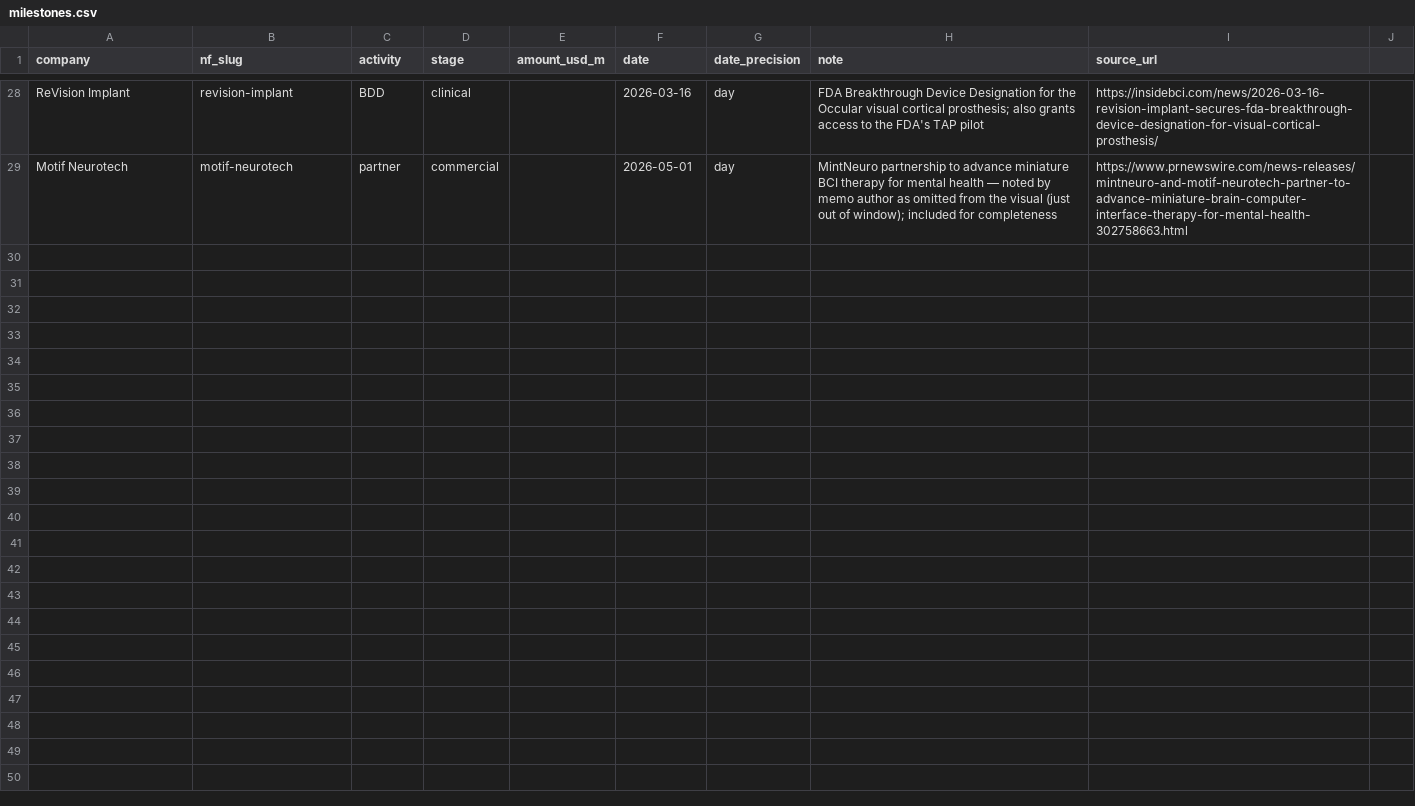
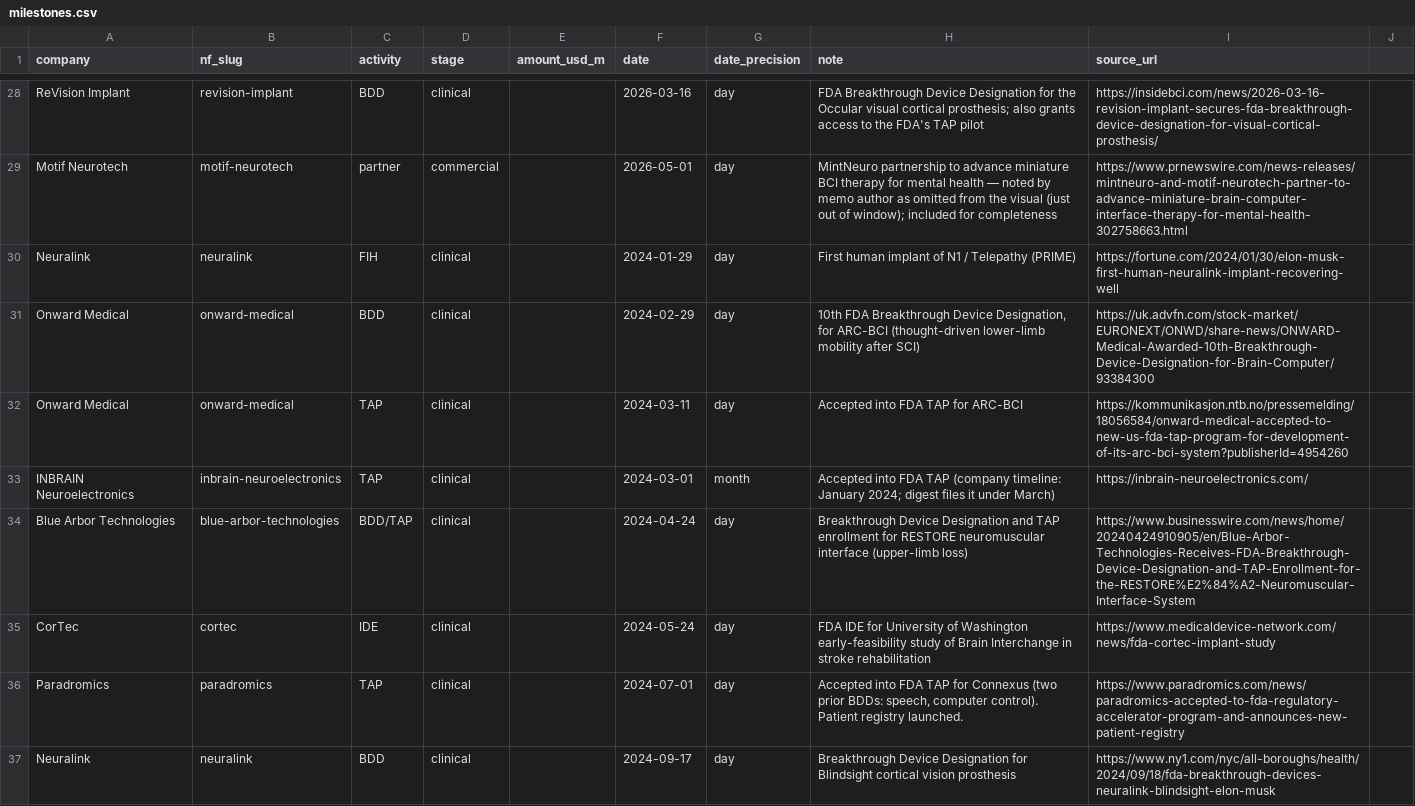
Before and after one commit to lksbrssr/neuro-atlas, a CSV file: data/market-memo-q1-2026/milestones.csv, drawn as a sheet; only a part is shown, gaps mark what is left out; the diff covers the shown part only.

Commit message:
feat: put 2024–2025 pathway events on the Milestone timeline
Clicking 2024 or 2025 on Milestones now shows screened clinical and
commercial events instead of a placeholder. Drop Capital providers
(now Funding index) and Regulatory landscape from the nav. Match
plate headers and pill toggles to the Funding index treatment, and
spell out IDE / BDD / NMPA on hover.

```diff
--- a/data/market-memo-q1-2026/milestones.csv
+++ b/data/market-memo-q1-2026/milestones.csv
@@ -29 +29,9 @@ ReVision Implant,revision-implant,BDD,clinical,,2026-03-16,day,"FDA Breakthrough
 Motif Neurotech,motif-neurotech,partner,commercial,,2026-05-01,day,"MintNeuro partnership to advance miniature BCI therapy for mental health — noted by memo author as omitted from the visual (just out of window); included for completeness",https://www.prnewswire.com/news-releases/mintneuro-and-motif-neurotech-partner-to-advance-miniature-brain-computer-interface-therapy-for-mental-health-302758663.html
+Neuralink,neuralink,FIH,clinical,,2024-01-29,day,First human implant of N1 / Telepathy (PRIME),https://fortune.com/2024/01/30/elon-musk-first-human-neuralink-implant-recovering-well
+Onward Medical,onward-medical,BDD,clinical,,2024-02-29,day,"10th FDA Breakthrough Device Designation, for ARC-BCI (thought-driven lower-limb mobility after SCI)",https://uk.advfn.com/stock-market/EURONEXT/ONWD/share-news/ONWARD-Medical-Awarded-10th-Breakthrough-Device-Designation-for-Brain-Computer/93384300
+Onward Medical,onward-medical,TAP,clinical,,2024-03-11,day,Accepted into FDA TAP for ARC-BCI,https://kommunikasjon.ntb.no/pressemelding/18056584/onward-medical-accepted-to-new-us-fda-tap-program-for-development-of-its-arc-bci-system?publisherId=4954260
+INBRAIN Neuroelectronics,inbrain-neuroelectronics,TAP,clinical,,2024-03-01,month,Accepted into FDA TAP (company timeline: January 2024; digest files it under March),https://inbrain-neuroelectronics.com/
+Blue Arbor Technologies,blue-arbor-technologies,BDD/TAP,clinical,,2024-04-24,day,Breakthrough Device Designation and TAP enrollment for RESTORE neuromuscular interface (upper-limb loss),https://www.businesswire.com/news/home/20240424910905/en/Blue-Arbor-Technologies-Receives-FDA-Breakthrough-Device-Designation-and-TAP-Enrollment-for-the-RESTORE%E2%84%A2-Neuromuscular-Interface-System
+CorTec,cortec,IDE,clinical,,2024-05-24,day,FDA IDE for University of Washington early-feasibility study of Brain Interchange in stroke rehabilitation,https://www.medicaldevice-network.com/news/fda-cortec-implant-study
+Paradromics,paradromics,TAP,clinical,,2024-07-01,day,"Accepted into FDA TAP for Connexus (two prior BDDs: speech, computer control). Patient registry launched.",https://www.paradromics.com/news/paradromics-accepted-to-fda-regulatory-accelerator-program-and-announces-new-patient-registry
+Neuralink,neuralink,BDD,clinical,,2024-09-17,day,Breakthrough Device Designation for Blindsight cortical vision prosthesis,https://www.ny1.com/nyc/all-boroughs/health/2024/09/18/fda-breakthrough-devices-neuralink-blindsight-elon-musk
```
Also changed, not shown: 7 added rows elsewhere in this file, data/funding-index/milestones.csv, data/glossary/acronyms.csv, 25 other files.
